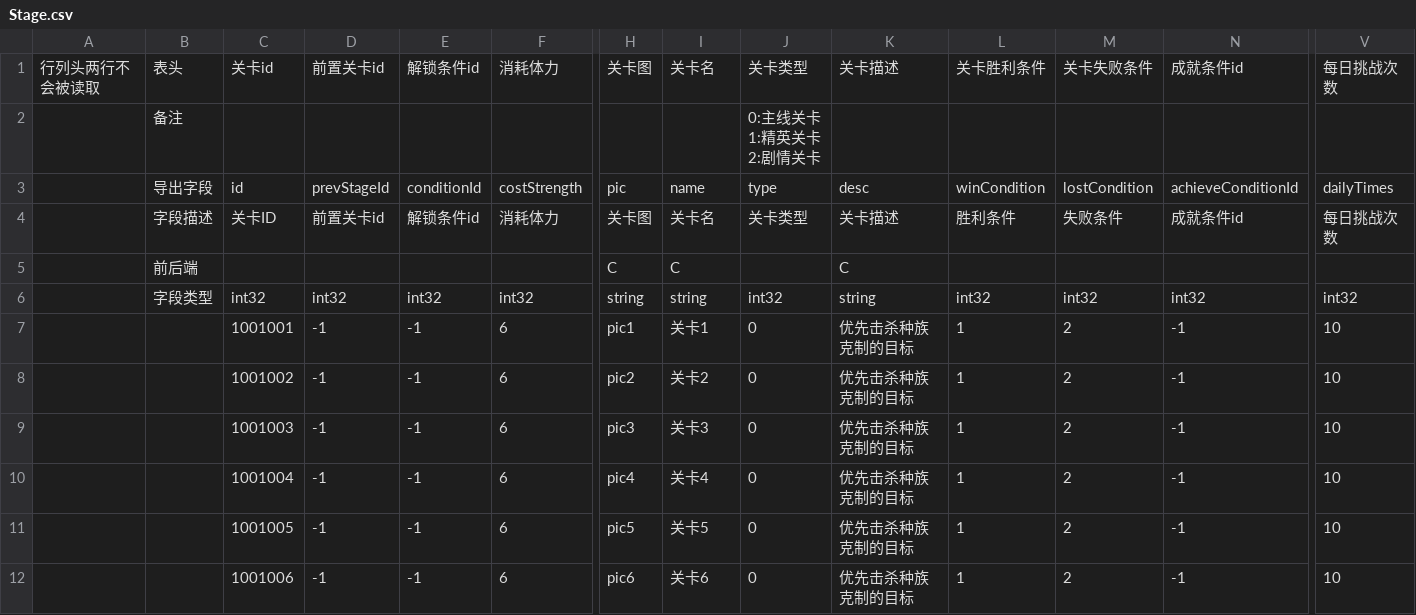
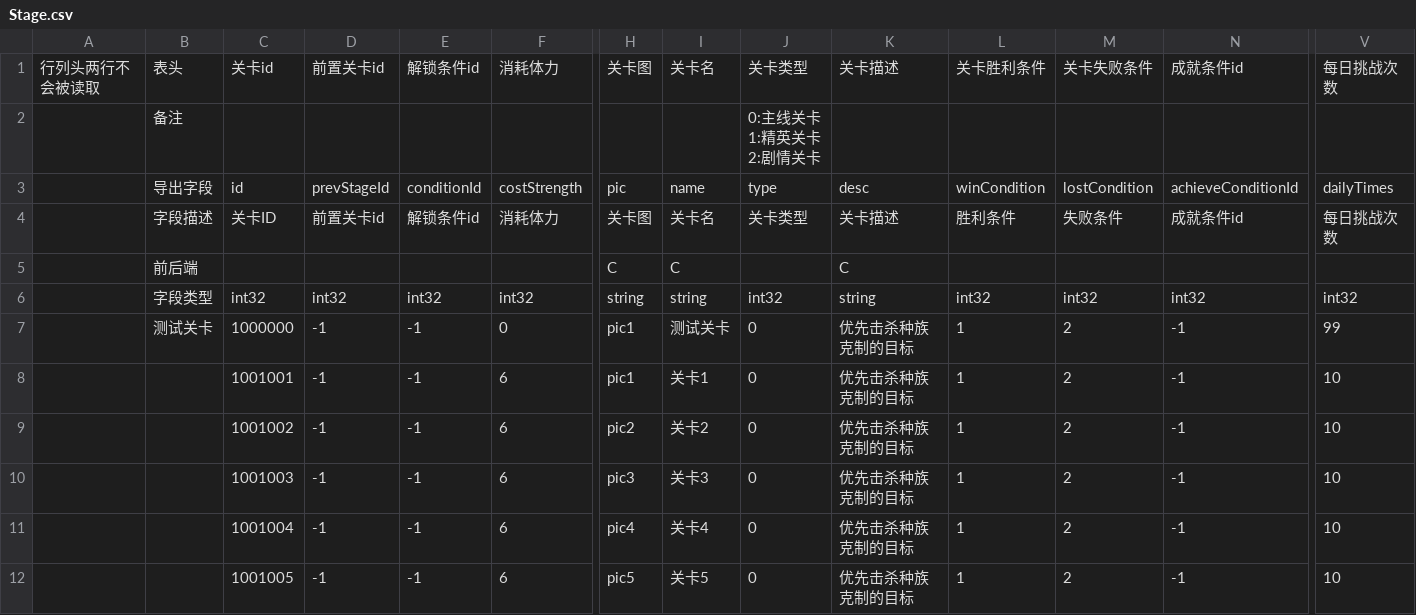
Before and after one commit to east-eden/server, a CSV file: config/csv/Stage.csv, drawn as a sheet; only a part is shown, gaps mark what is left out; the shorter side is filled out with more unchanged rows; rows hold the shown columns only; the diff names each change by its address in the sheet, - before the commit and + after, or states it on an @@ line.

```diff
--- a/config/csv/Stage.csv
+++ b/config/csv/Stage.csv
+row 7:  | 测试关卡 | 1000000 | -1 | -1 | 0 | pic1 | 测试关卡 | 0 | 优先击杀种族克制的目标 | 1 | 2 | -1 | 99
```
Also changed, not shown: config/csv/Hero.csv, config/csv/SkillBase.csv, 40 other files.
